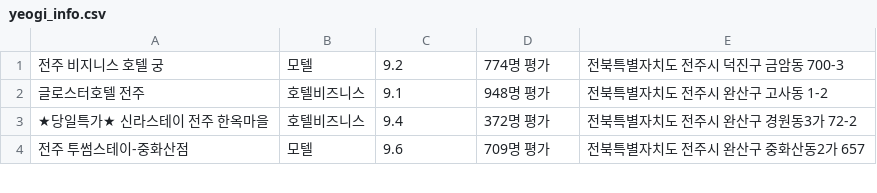
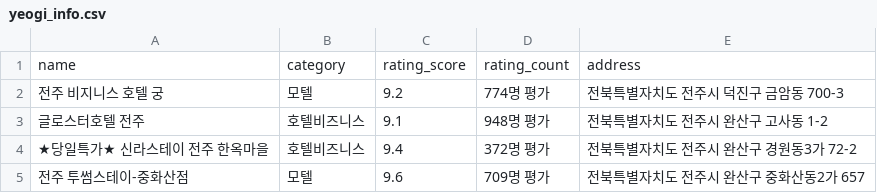
Before and after one commit to Smart-Stay-Jeonju-Project/Smart-Stay-Jeonju-Project, a CSV file: PROJECT/data/raw/accommodations/yeogi_info.csv, drawn as a sheet; only a part is shown; the diff names each change by its address in the sheet, - before the commit and + after, or states it on an @@ line.

```diff
--- a/PROJECT/data/raw/accommodations/yeogi_info.csv
+++ b/PROJECT/data/raw/accommodations/yeogi_info.csv
+row 1: name | category | rating_score | rating_count | address
```
Also changed, not shown: 5 other files.
